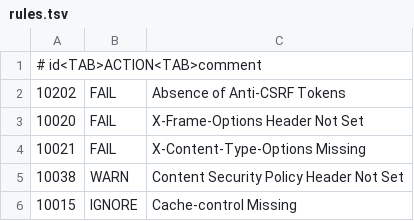
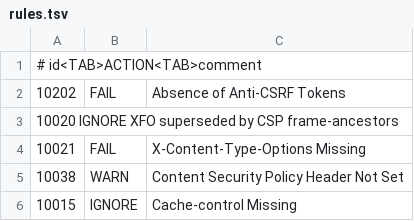
Before and after one commit to unclehacka/WebAppSec, a TSV file: .zap/rules.tsv, drawn as a sheet; removed rows and columns are numbered as before the commit, all else as after; the diff names each change by its address in the sheet, - before the commit and + after, or states it on an @@ line.

Commit message:
week 1 update
* upd runs on and rules

* update config

* update config

* update config

* upd ci

* upd ci

* upd ci

* Update security.yml

* upd ci

* upd ci

* upd ci

* Update security.yml

* upd ci

* upd ci

* upd ci

* upd ci

* upd ci

* upd ci

* update compose

* update ci

* Update security.yml

* Pages

* fix

```diff
--- a/.zap/rules.tsv
+++ b/.zap/rules.tsv
-row 3: 10020 | FAIL | X-Frame-Options Header Not Set
+row 3: 10020 IGNORE XFO superseded by CSP frame-ancestors
```
Also changed, not shown: 9 other files.
